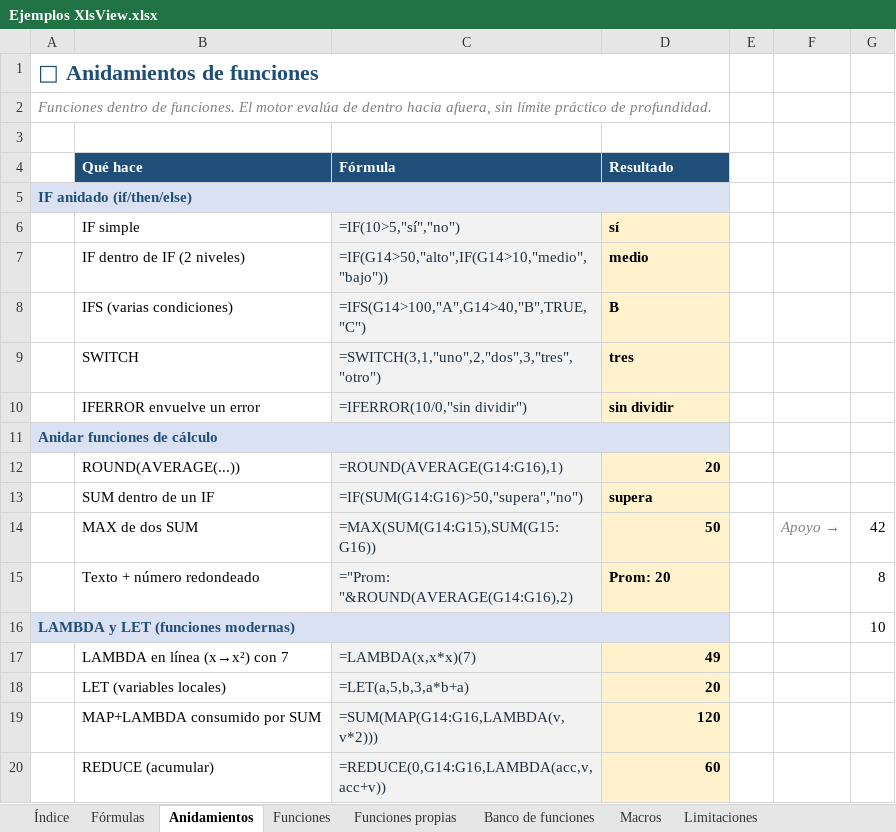
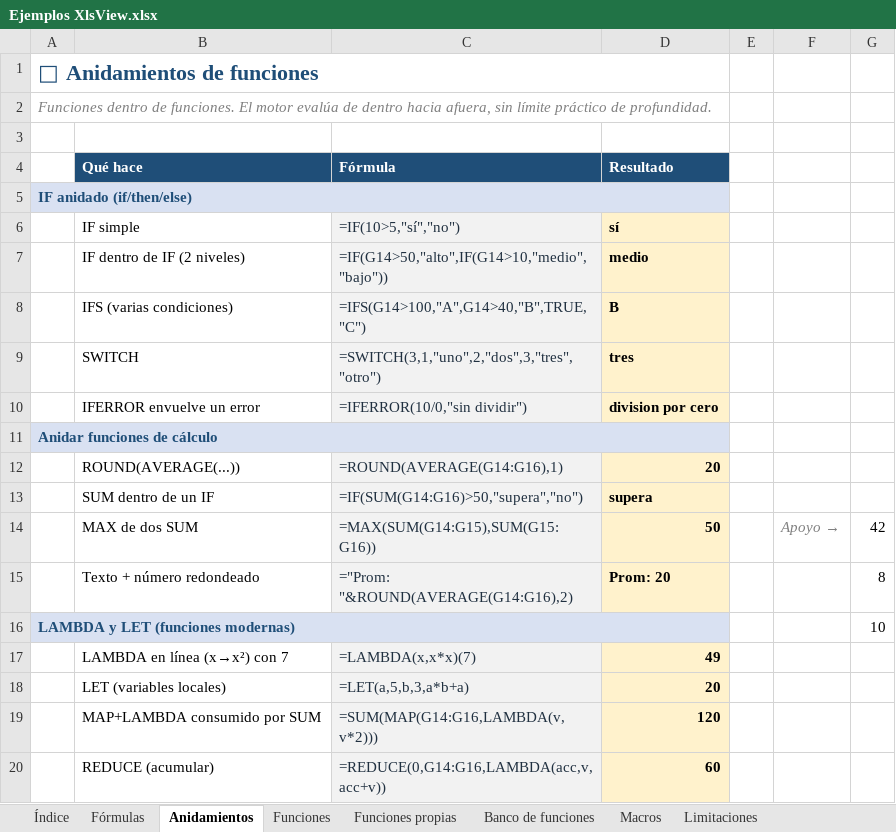
Before and after one commit to hfaalaniz/xlsview, an Excel workbook: ejemplos/Ejemplos XlsView.xlsx, sheet Anidamientos, drawn as a sheet; values as stored, in another font and other column widths than the file's, no borders; the diff names each change by its address in the sheet, - before the commit and + after, or states it on an @@ line.

```diff
--- a/ejemplos/Ejemplos XlsView.xlsx (sheet Anidamientos)
+++ b/ejemplos/Ejemplos XlsView.xlsx (sheet Anidamientos)
-D10 (Resultado): sin dividir
+D10 (Resultado): division por cero
```
